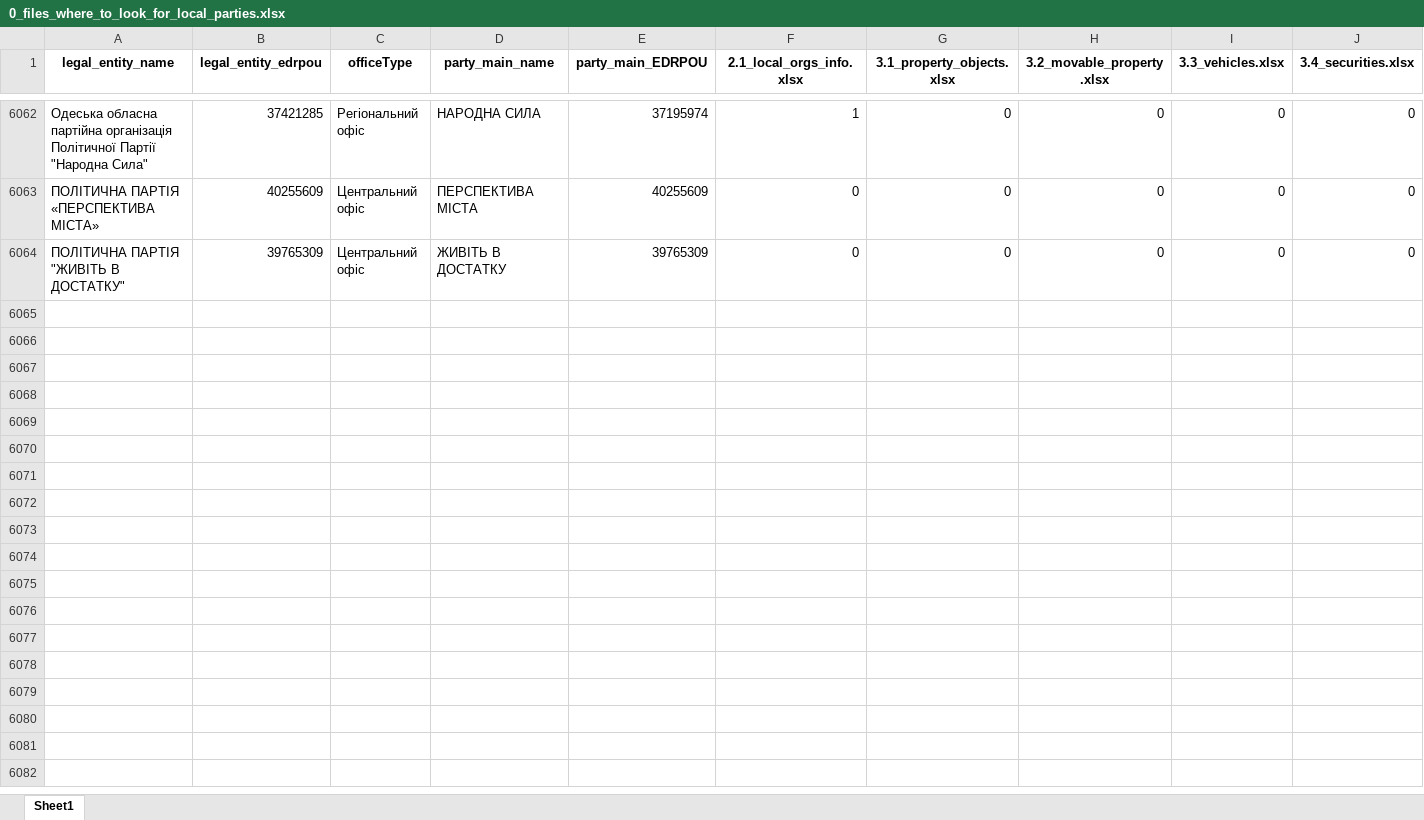
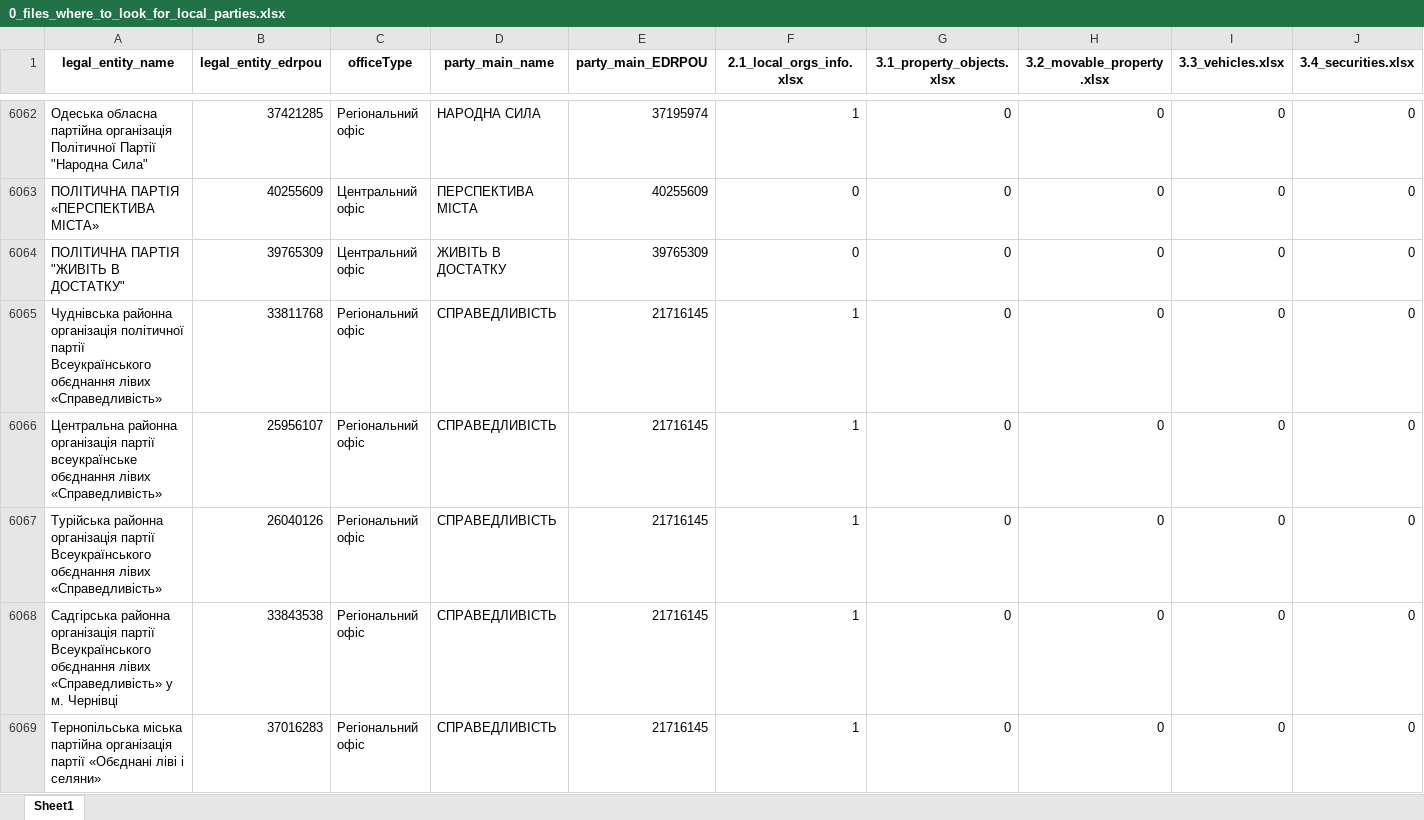
Before and after one commit to texty/politdata_nazk_tables, an Excel workbook: data/excel_tables/0_files_where_to_look_for_local_parties.xlsx, sheet Sheet1, drawn as a sheet; only a part is shown, gaps mark what is left out; values as stored, in another font and other column widths than the file's, no borders; rows hold the shown columns only; the diff covers the shown part only; the diff names each change by its address in the sheet, - before the commit and + after, or states it on an @@ line.

```diff
--- a/data/excel_tables/0_files_where_to_look_for_local_parties.xlsx (sheet Sheet1)
+++ b/data/excel_tables/0_files_where_to_look_for_local_parties.xlsx (sheet Sheet1)
+row 6065: Чуднівська районна організація політичної партії Всеукраїнського обєднання лівих «Справедливість» | 33811768 | Регіональний офіс | СПРАВЕДЛИВІСТЬ | 21716145 | 1 | 0 | 0 | 0 | 0
+row 6066: Центральна районна організація партії всеукраїнське обєднання лівих «Справедливість» | 25956107 | Регіональний офіс | СПРАВЕДЛИВІСТЬ | 21716145 | 1 | 0 | 0 | 0 | 0
+row 6067: Турійська районна організація партії Всеукраїнського обєднання лівих «Справедливість» | 26040126 | Регіональний офіс | СПРАВЕДЛИВІСТЬ | 21716145 | 1 | 0 | 0 | 0 | 0
+row 6068: Садгірська районна організація партії Всеукраїнського обєднання лівих «Справедливість» у м. Чернівці | 33843538 | Регіональний офіс | СПРАВЕДЛИВІСТЬ | 21716145 | 1 | 0 | 0 | 0 | 0
+row 6069: Тернопільська міська партійна організація партії «Обєднані ліві і селяни» | 37016283 | Регіональний офіс | СПРАВЕДЛИВІСТЬ | 21716145 | 1 | 0 | 0 | 0 | 0
```
Also changed, not shown: 66 added rows, 118 moved rows and 25 edited cells elsewhere in this sheet, data/excel_tables/0_report_duplcates.xlsx, data/excel_tables/0_reports_per_period_per_party.xlsx, 18 other files.
